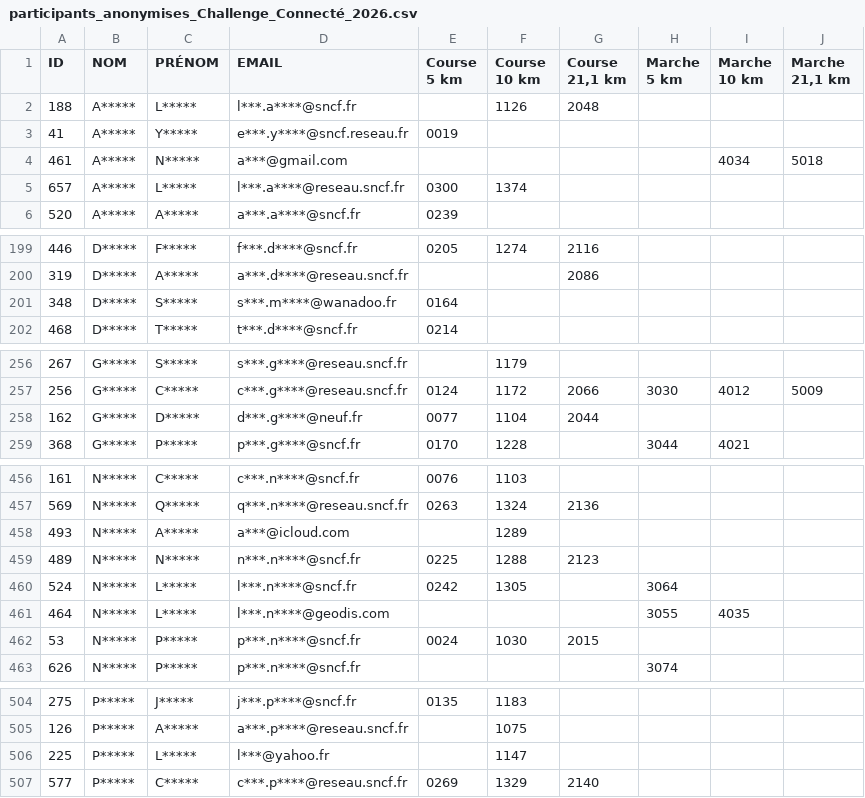
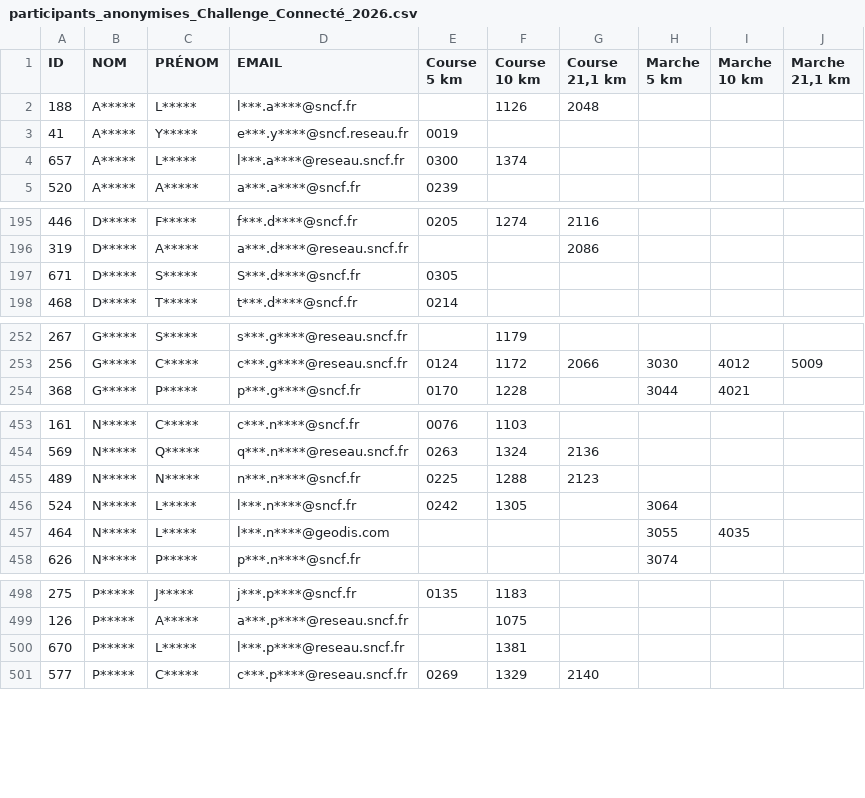
Before and after one commit to n58s29/SoRunning-inscriptions-2026, a CSV file: data/participants_anonymises_Challenge_Connecté_2026.csv, drawn as a sheet; only a part is shown, gaps mark what is left out; removed rows and columns are numbered as before the commit, all else as after; the diff covers the shown part only; the diff names each change by its address in the sheet, - before the commit and + after, or states it on an @@ line.

```diff
--- a/data/participants_anonymises_Challenge_Connecté_2026.csv
+++ b/data/participants_anonymises_Challenge_Connecté_2026.csv
-row 4: 461 | A***** | N***** | a***@gmail.com |  |  |  |  | 4034 | 5018
-row 201: 348 | D***** | S***** | s***.m****@wanadoo.fr | 0164
+row 197: 671 | D***** | S***** | S***.d****@sncf.fr | 0305
-row 258: 162 | G***** | D***** | d***.g****@neuf.fr | 0077 | 1104 | 2044
-row 458: 493 | N***** | A***** | a***@icloud.com |  | 1289
-row 462: 53 | N***** | P***** | p***.n****@sncf.fr | 0024 | 1030 | 2015
-row 506: 225 | P***** | L***** | l***@yahoo.fr |  | 1147
+row 500: 670 | P***** | L***** | l***.p****@reseau.sncf.fr |  | 1381
```
Also changed, not shown: 10 added rows, 12 removed rows and 3 edited cells elsewhere in this file.
